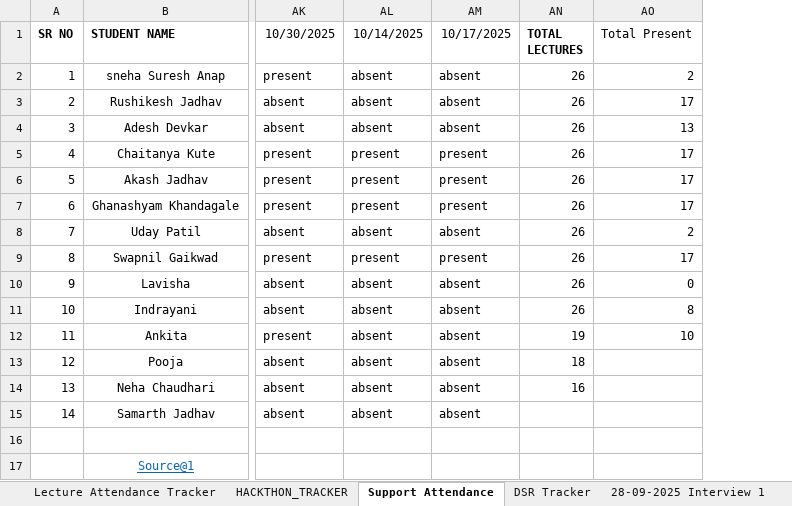
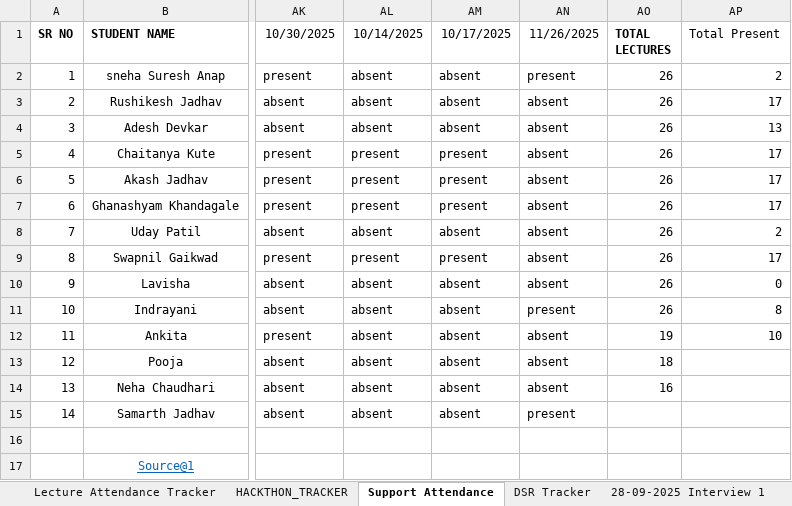
Before and after one commit to SourceCode-code/Source_and_Code_Batch_4_Master, an Excel workbook: Trackers/Atendance tracker.xlsx, sheet Support Attendance, drawn as a sheet; only a part is shown, gaps mark what is left out; values as stored, in another font and other column widths than the file's, no borders; conditional formats not drawn; the diff names each change by its address in the sheet, - before the commit and + after, or states it on an @@ line.

```diff
--- a/Trackers/Atendance tracker.xlsx (sheet Support Attendance)
+++ b/Trackers/Atendance tracker.xlsx (sheet Support Attendance)
+column AN (11/26/2025), rows 2-15: present | absent | absent | absent | absent | absent | absent | absent | absent | present | absent | absent | absent | present
```
Also changed, not shown: 2 other files.
